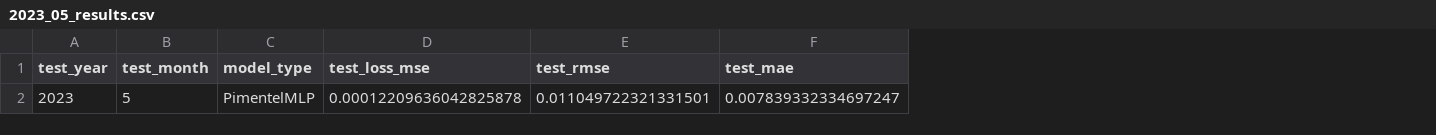
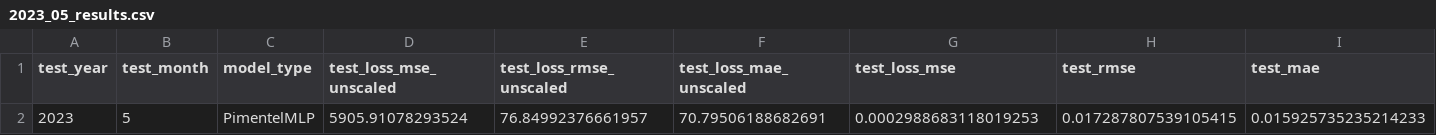
Before and after one commit to RavaszEmber/LSTM-Options-Pricing, a CSV file: checkpoints/mlp/2023_05_results.csv, drawn as a sheet; only a part is shown; removed rows and columns are numbered as before the commit, all else as after; rows hold the shown columns only; the diff names each change by its address in the sheet, - before the commit and + after, or states it on an @@ line.

Commit message:
unscale

```diff
--- a/checkpoints/mlp/2023_05_results.csv
+++ b/checkpoints/mlp/2023_05_results.csv
+column D (test_loss_mse_unscaled), empty
+column E (test_loss_rmse_unscaled), empty
+column F (test_loss_mae_unscaled), empty
-row 2: 2023 | 5 | PimentelMLP | 0.00012209636042825878 | 0.011049722321331501 | 0.007839332334697247
+row 2: 2023 | 5 | PimentelMLP | 5905.91078293524 | 76.84992376661957 | 70.79506188682691 | 0.0002988683118019253 | 0.017287807539105415 | 0.015925735235214233
```
Also changed, not shown: checkpoints/mlp/2023_01_results.csv, checkpoints/mlp/2023_03_results.csv, 22 other files.
